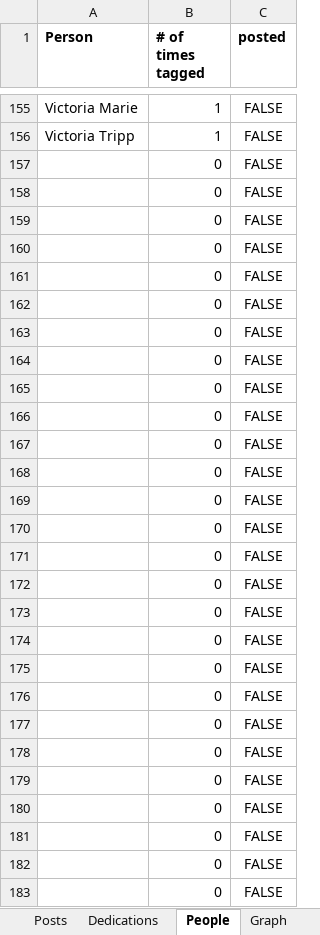
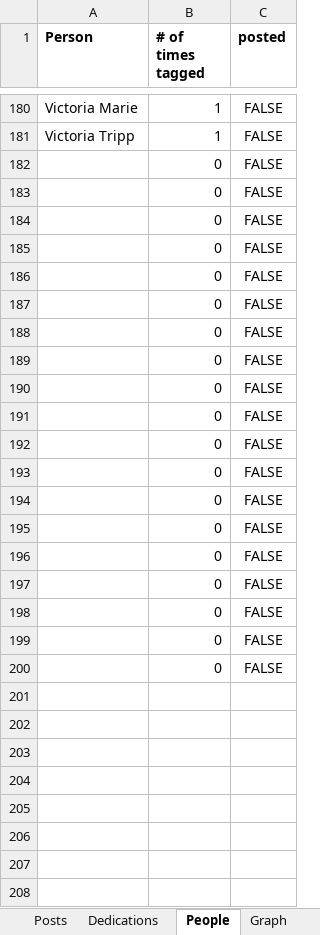
Before and after one commit to ACMerriman/fftf_graph, an Excel workbook: data/#5forthefight.xlsx, sheet People, drawn as a sheet; only a part is shown, gaps mark what is left out; the shorter side is filled out with more unchanged rows; values as stored, in another font and other column widths than the file's, no borders; charts and pictures and conditional formats not drawn; removed rows and columns are numbered as before the commit, all else as after; the diff covers the shown part only; the diff names each change by its address in the sheet, - before the commit and + after, or states it on an @@ line.

```diff
--- a/data/#5forthefight.xlsx (sheet People)
+++ b/data/#5forthefight.xlsx (sheet People)
-row 157:  | 0 | FALSE
-row 158:  | 0 | FALSE
-row 159:  | 0 | FALSE
-row 160:  | 0 | FALSE
-row 161:  | 0 | FALSE
-row 162:  | 0 | FALSE
-row 163:  | 0 | FALSE
-row 164:  | 0 | FALSE
-row 165:  | 0 | FALSE
-row 166:  | 0 | FALSE
-row 167:  | 0 | FALSE
-row 168:  | 0 | FALSE
-row 169:  | 0 | FALSE
-row 170:  | 0 | FALSE
-row 171:  | 0 | FALSE
-row 172:  | 0 | FALSE
-row 173:  | 0 | FALSE
-row 174:  | 0 | FALSE
-row 175:  | 0 | FALSE
-row 176:  | 0 | FALSE
-row 177:  | 0 | FALSE
-row 178:  | 0 | FALSE
-row 179:  | 0 | FALSE
-row 180:  | 0 | FALSE
-row 181:  | 0 | FALSE
```
Also changed, not shown: 25 added rows and 9 edited cells elsewhere in this sheet, sheet Graph, sheet Posts, sheet Dedications, formulas that keep their value, 5 other files.
